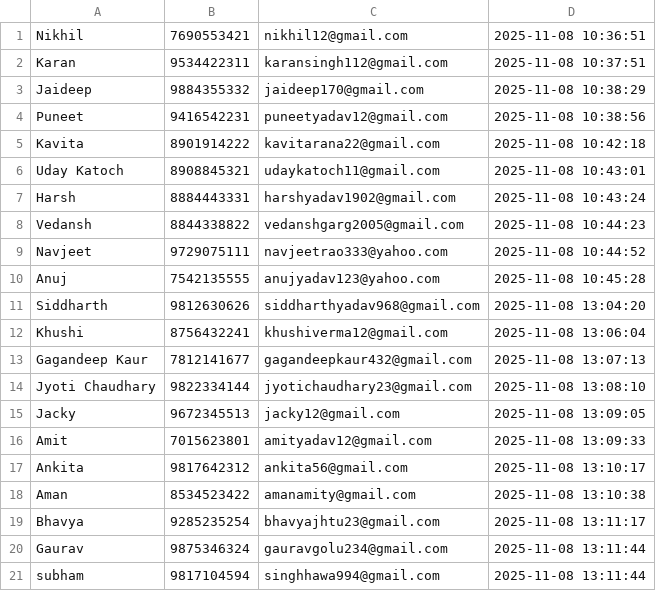
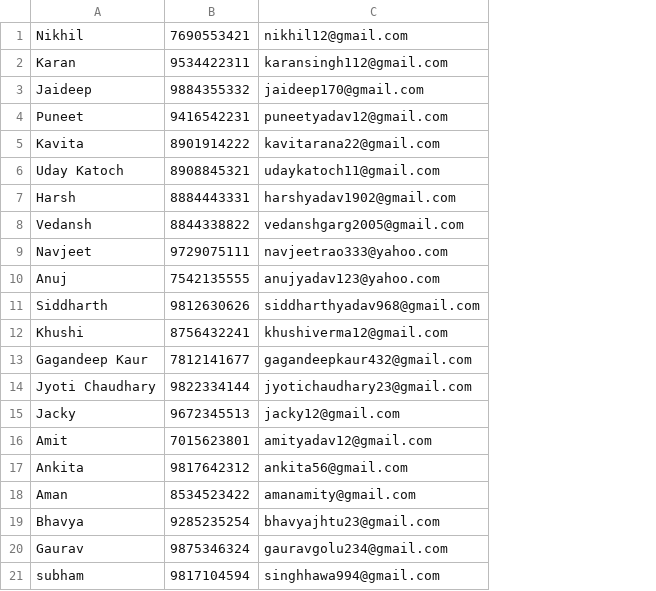
Before and after one commit to sanjeevshar/csv, a CSV file: phone-book/nick.csv, drawn as a sheet; the diff names each change by its address in the sheet, - before the commit and + after, or states it on an @@ line.

```diff
--- a/phone-book/nick.csv
+++ b/phone-book/nick.csv
-column D, rows 1-21: 2025-11-08 10:36:51 | 2025-11-08 10:37:51 | 2025-11-08 10:38:29 | 2025-11-08 10:38:56 | 2025-11-08 10:42:18 | 2025-11-08 10:43:01 | 2025-11-08 10:43:24 | 2025-11-08 10:44:23 | 2025-11-08 10:44:52 | 2025-11-08 10:45:28 | 2025-11-08 13:04:20 | 2025-11-08 13:06:04 | 2025-11-08 13:07:13 | 2025-11-08 13:08:10 | 2025-11-08 13:09:05 | 2025-11-08 13:09:33 | 2025-11-08 13:10:17 | 2025-11-08 13:10:38 | 2025-11-08 13:11:17 | 2025-11-08 13:11:44 | 2025-11-08 13:11:44
```
Also changed, not shown: phone-book/phone_book2.csv, 7 other files.
